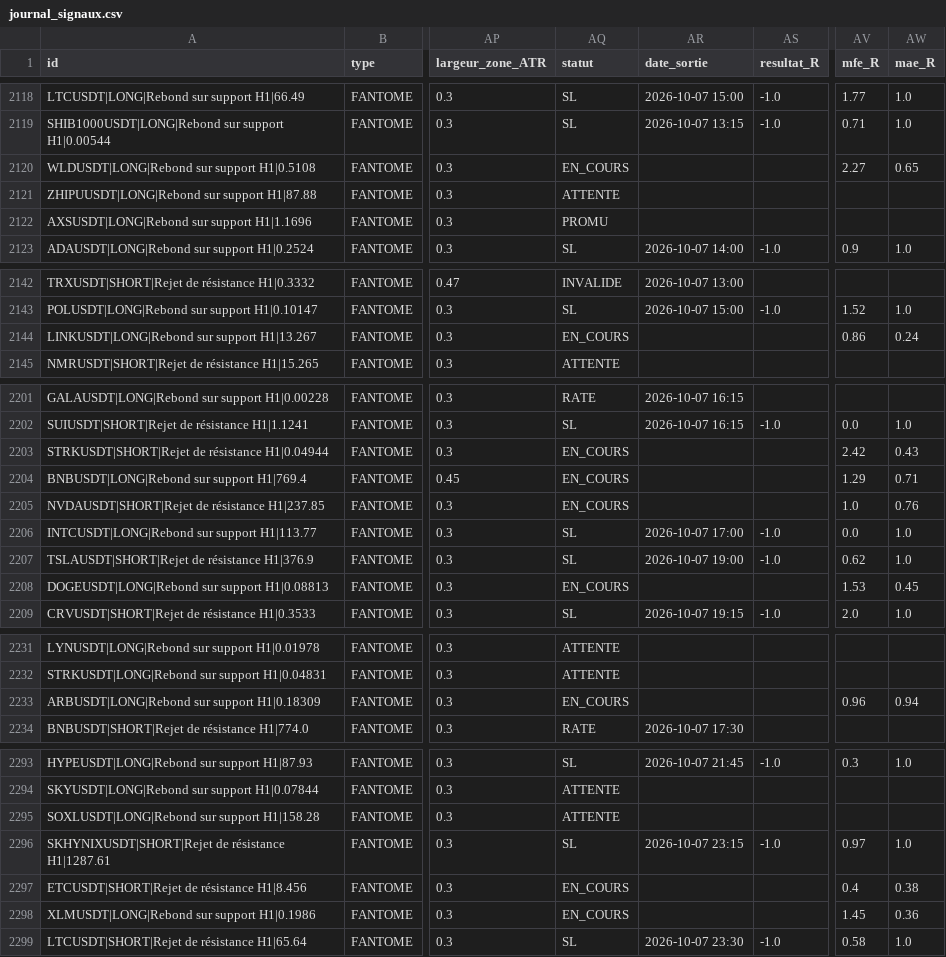
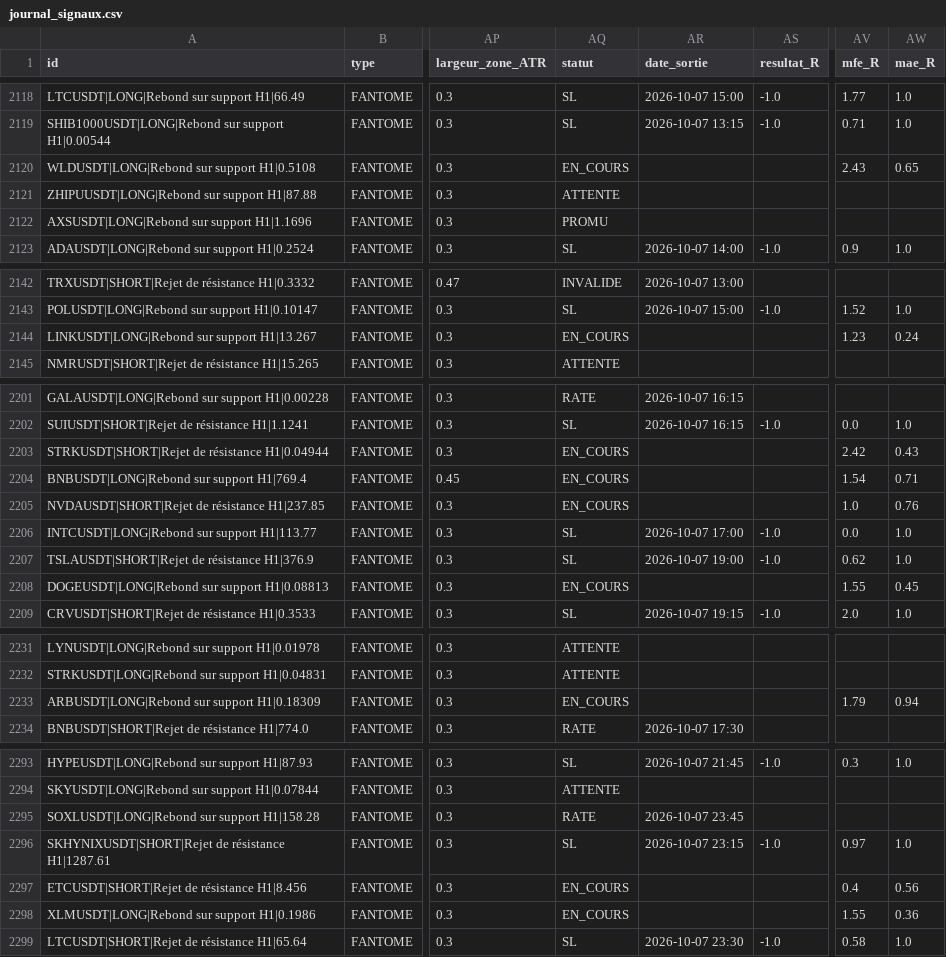
Before and after one commit to fraispropr-ship-it/crypto-pepite, a CSV file: journal_signaux.csv, drawn as a sheet; only a part is shown, gaps mark what is left out; the diff covers the shown part only; the diff names each change by its address in the sheet, - before the commit and + after, or states it on an @@ line.

```diff
--- a/journal_signaux.csv
+++ b/journal_signaux.csv
-AV2120 (mfe_R): 2.27
+AV2120 (mfe_R): 2.43
-AV2144 (mfe_R): 0.86
+AV2144 (mfe_R): 1.23
-AV2204 (mfe_R): 1.29
+AV2204 (mfe_R): 1.54
-AV2208 (mfe_R): 1.53
+AV2208 (mfe_R): 1.55
-AV2233 (mfe_R): 0.96
+AV2233 (mfe_R): 1.79
-AQ2295 (statut): ATTENTE
+AQ2295 (statut): RATE
-AR2295 (date_sortie): (empty)
+AR2295 (date_sortie): 2026-10-07 23:45
-AW2297 (mae_R): 0.38
+AW2297 (mae_R): 0.56
-AV2298 (mfe_R): 1.45
+AV2298 (mfe_R): 1.55
```
Also changed, not shown: 2 added rows and 69 edited cells elsewhere in this file, 1 other file.
